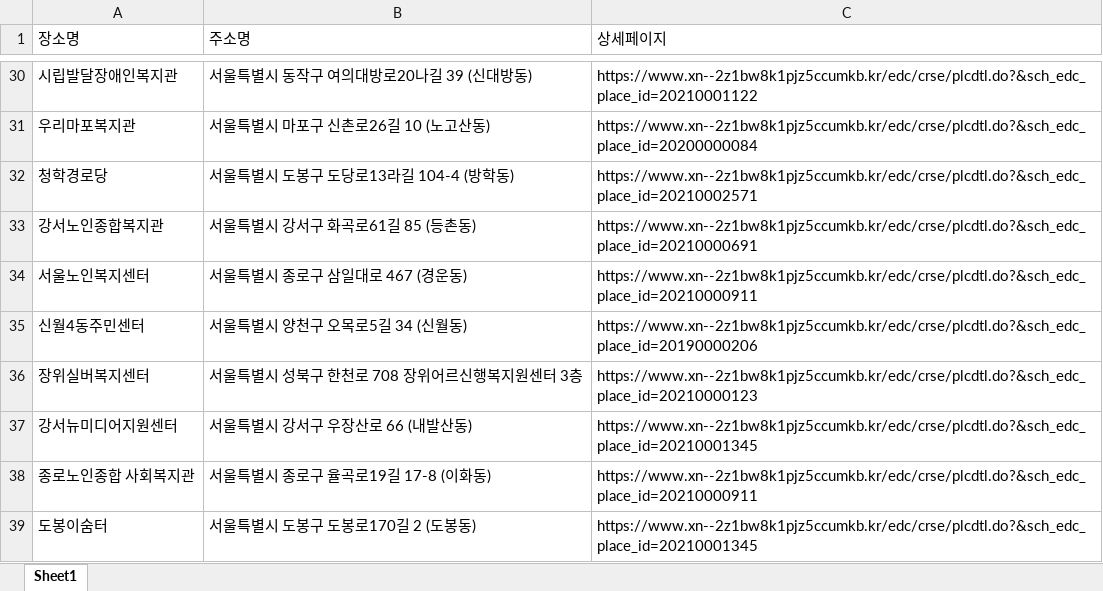
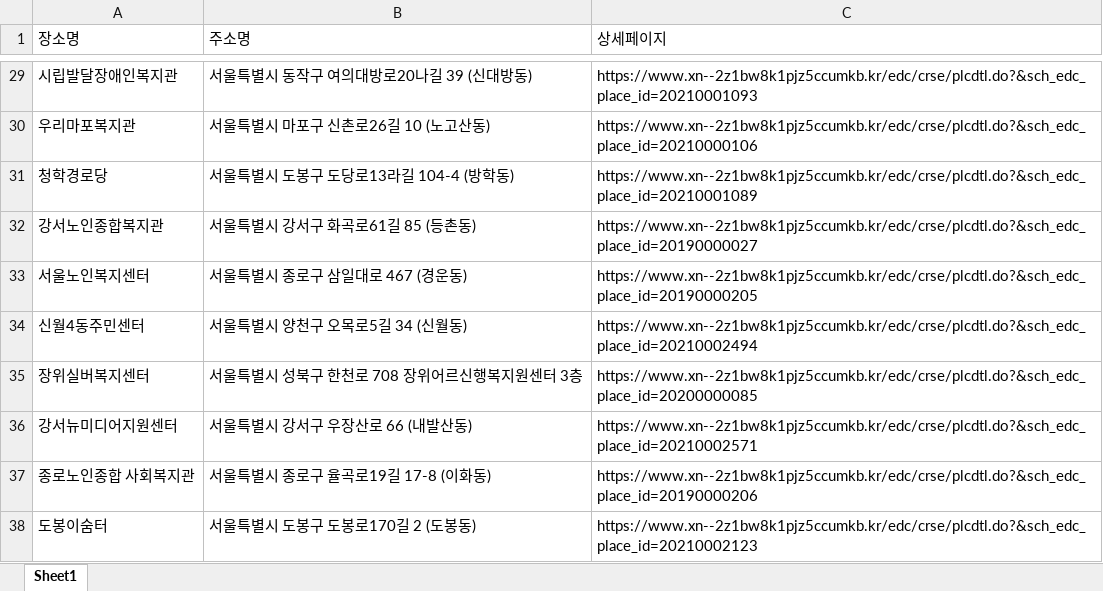
Before and after one commit to DongWonC/telecom_deploy, an Excel workbook: Web/data/디지털 배움터 최종 크롤링.xlsx, sheet Sheet1, drawn as a sheet; only a part is shown, gaps mark what is left out; values as stored, in another font and other column widths than the file's, no cell formats; addresses are those after the commit; the diff covers the shown part only; the diff names each change by its address in the sheet, - before the commit and + after, or states it on an @@ line.

```diff
--- a/Web/data/디지털 배움터 최종 크롤링.xlsx (sheet Sheet1)
+++ b/Web/data/디지털 배움터 최종 크롤링.xlsx (sheet Sheet1)
-C29 (상세페이지): https://www.xn--2z1bw8k1pjz5ccumkb.kr/edc/crse/plcdtl.do?&sch_edc_place_id=20210001122
+C29 (상세페이지): https://www.xn--2z1bw8k1pjz5ccumkb.kr/edc/crse/plcdtl.do?&sch_edc_place_id=20210001093
-C30 (상세페이지): https://www.xn--2z1bw8k1pjz5ccumkb.kr/edc/crse/plcdtl.do?&sch_edc_place_id=20200000084
+C30 (상세페이지): https://www.xn--2z1bw8k1pjz5ccumkb.kr/edc/crse/plcdtl.do?&sch_edc_place_id=20210000106
-C31 (상세페이지): https://www.xn--2z1bw8k1pjz5ccumkb.kr/edc/crse/plcdtl.do?&sch_edc_place_id=20210002571
+C31 (상세페이지): https://www.xn--2z1bw8k1pjz5ccumkb.kr/edc/crse/plcdtl.do?&sch_edc_place_id=20210001089
-C32 (상세페이지): https://www.xn--2z1bw8k1pjz5ccumkb.kr/edc/crse/plcdtl.do?&sch_edc_place_id=20210000691
+C32 (상세페이지): https://www.xn--2z1bw8k1pjz5ccumkb.kr/edc/crse/plcdtl.do?&sch_edc_place_id=20190000027
-C33 (상세페이지): https://www.xn--2z1bw8k1pjz5ccumkb.kr/edc/crse/plcdtl.do?&sch_edc_place_id=20210000911
+C33 (상세페이지): https://www.xn--2z1bw8k1pjz5ccumkb.kr/edc/crse/plcdtl.do?&sch_edc_place_id=20190000205
-C34 (상세페이지): https://www.xn--2z1bw8k1pjz5ccumkb.kr/edc/crse/plcdtl.do?&sch_edc_place_id=20190000206
+C34 (상세페이지): https://www.xn--2z1bw8k1pjz5ccumkb.kr/edc/crse/plcdtl.do?&sch_edc_place_id=20210002494
-C35 (상세페이지): https://www.xn--2z1bw8k1pjz5ccumkb.kr/edc/crse/plcdtl.do?&sch_edc_place_id=20210000123
+C35 (상세페이지): https://www.xn--2z1bw8k1pjz5ccumkb.kr/edc/crse/plcdtl.do?&sch_edc_place_id=20200000085
-C36 (상세페이지): https://www.xn--2z1bw8k1pjz5ccumkb.kr/edc/crse/plcdtl.do?&sch_edc_place_id=20210001345
+C36 (상세페이지): https://www.xn--2z1bw8k1pjz5ccumkb.kr/edc/crse/plcdtl.do?&sch_edc_place_id=20210002571
-C37 (상세페이지): https://www.xn--2z1bw8k1pjz5ccumkb.kr/edc/crse/plcdtl.do?&sch_edc_place_id=20210000911
+C37 (상세페이지): https://www.xn--2z1bw8k1pjz5ccumkb.kr/edc/crse/plcdtl.do?&sch_edc_place_id=20190000206
-C38 (상세페이지): https://www.xn--2z1bw8k1pjz5ccumkb.kr/edc/crse/plcdtl.do?&sch_edc_place_id=20210001345
+C38 (상세페이지): https://www.xn--2z1bw8k1pjz5ccumkb.kr/edc/crse/plcdtl.do?&sch_edc_place_id=20210002123
```
Also changed, not shown: other rows of this sheet, cell formats, 2 other files.
